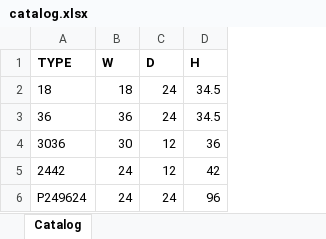
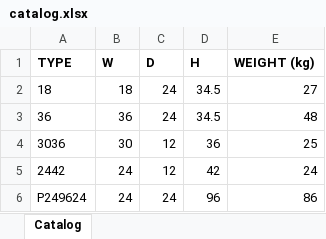
Before and after one commit to daviddkim03/contsim, an Excel workbook: data/catalog.xlsx, sheet Catalog, drawn as a sheet; values as stored, in another font and other column widths than the file's, no borders; the diff names each change by its address in the sheet, - before the commit and + after, or states it on an @@ line.

```diff
--- a/data/catalog.xlsx (sheet Catalog)
+++ b/data/catalog.xlsx (sheet Catalog)
+column E (WEIGHT (kg)), rows 2-6: 27 | 48 | 25 | 24 | 86
```
Also changed, not shown: 37 other files.
